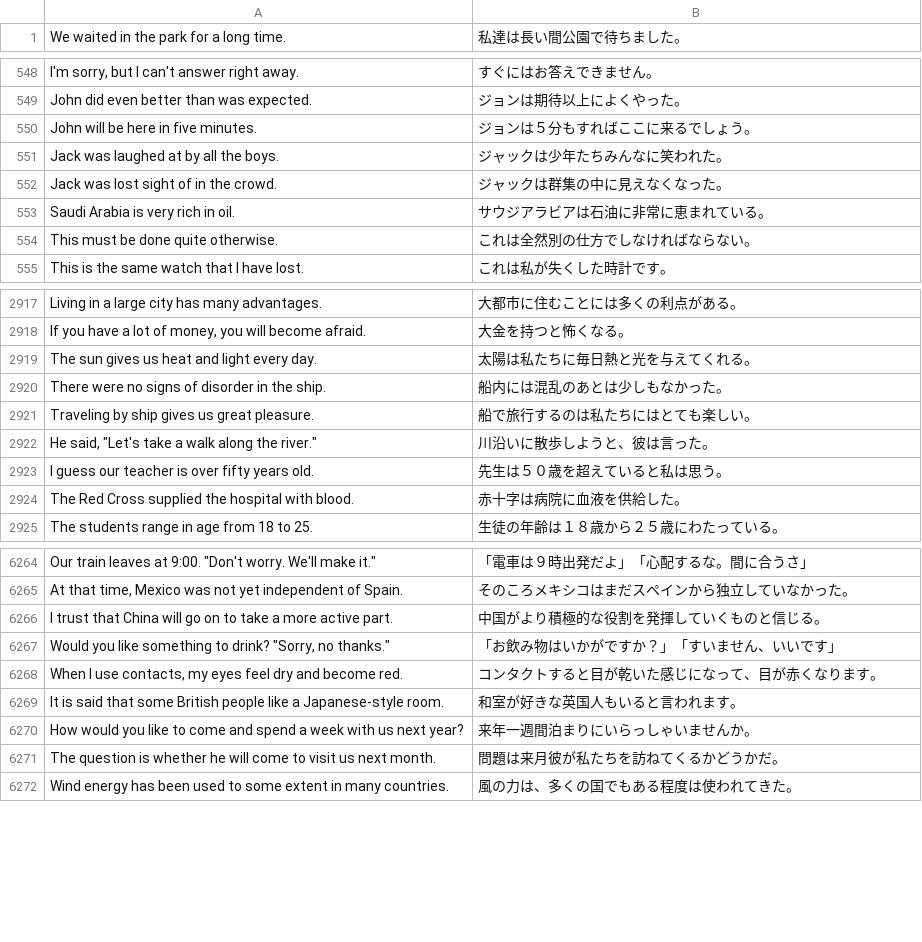
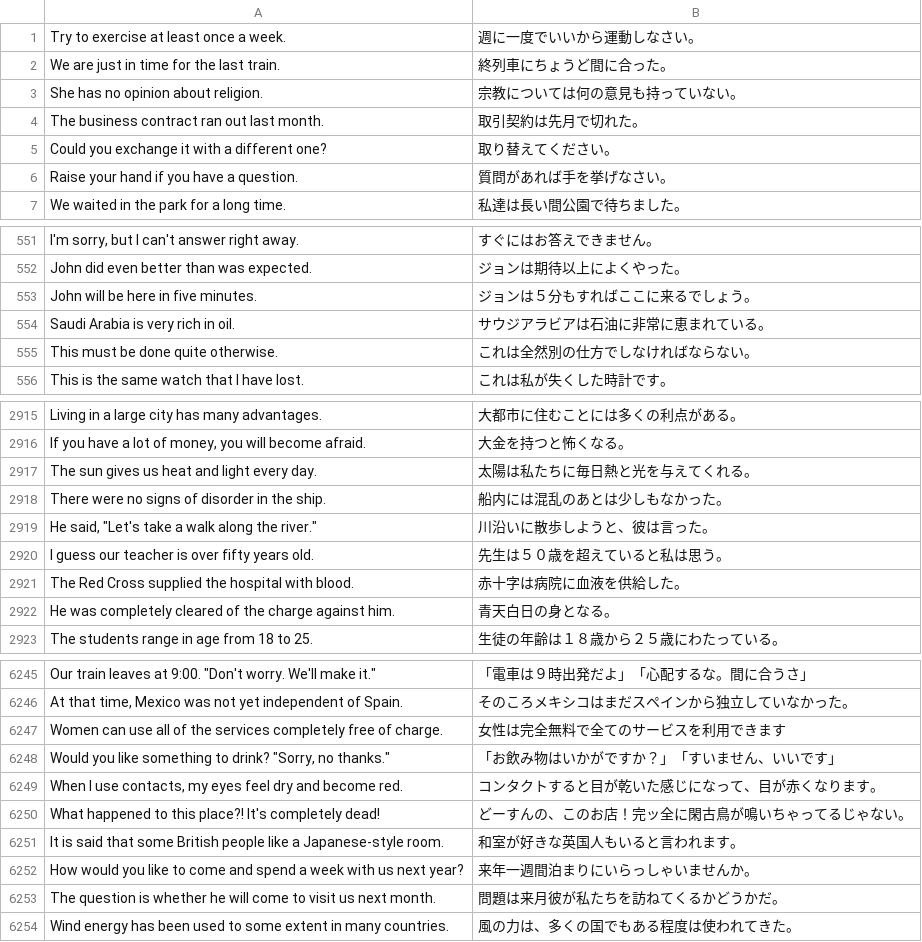
Before and after one commit to marmooo/graded-enja-corpus, a TSV file: dist/hard/10.tsv, drawn as a sheet; only a part is shown, gaps mark what is left out; removed rows and columns are numbered as before the commit, all else as after; the diff covers the shown part only; the diff names each change by its address in the sheet, - before the commit and + after, or states it on an @@ line.

```diff
--- a/dist/hard/10.tsv
+++ b/dist/hard/10.tsv
+row 1: Try to exercise at least once a week. | 週に一度でいいから運動しなさい。
+row 2: We are just in time for the last train. | 終列車にちょうど間に合った。
+row 3: She has no opinion about religion. | 宗教については何の意見も持っていない。
+row 4: The business contract ran out last month. | 取引契約は先月で切れた。
+row 5: Could you exchange it with a different one? | 取り替えてください。
+row 6: Raise your hand if you have a question. | 質問があれば手を挙げなさい。
-row 551: Jack was laughed at by all the boys. | ジャックは少年たちみんなに笑われた。
-row 552: Jack was lost sight of in the crowd. | ジャックは群集の中に見えなくなった。
-row 2921: Traveling by ship gives us great pleasure. | 船で旅行するのは私たちにはとても楽しい。
+row 2922: He was completely cleared of the charge against him. | 青天白日の身となる。
-row 6266: I trust that China will go on to take a more active part. | 中国がより積極的な役割を発揮していくものと信じる。
+row 6247: Women can use all of the services completely free of charge. | 女性は完全無料で全てのサービスを利用できます
+row 6250: What happened to this place?! It's completely dead! | どーすんの、このお店！完ッ全に閑古鳥が鳴いちゃってるじゃない。
```
Also changed, not shown: 23 added rows and 57 removed rows elsewhere in this file, dist/easy/10.tsv, dist/easy/5.tsv, 24 other files.
